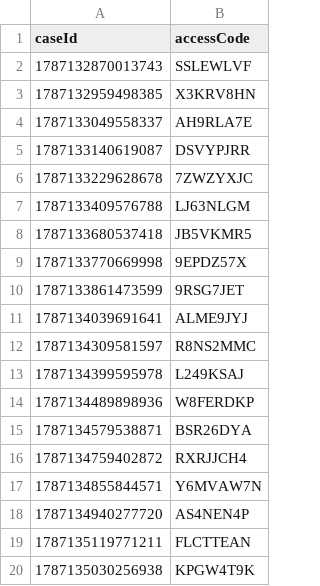
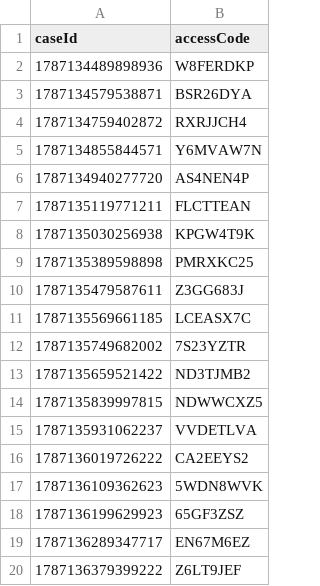
Before and after one commit to hmcts/prl-performance, a CSV file: src/gatling/resources/C100RespondentData.csv, drawn as a sheet; only a part is shown; the shorter side is filled out with more unchanged rows; the diff covers the shown part only.

```diff
--- a/src/gatling/resources/C100RespondentData.csv
+++ b/src/gatling/resources/C100RespondentData.csv
@@ -1,14 +1,2 @@
 caseId,accessCode
-1787132870013743,SSLEWLVF
-1787132959498385,X3KRV8HN
-1787133049558337,AH9RLA7E
-1787133140619087,DSVYPJRR
-1787133229628678,7ZWZYXJC
-1787133409576788,LJ63NLGM
-1787133680537418,JB5VKMR5
-1787133770669998,9EPDZ57X
-1787133861473599,9RSG7JET
-1787134039691641,ALME9JYJ
-1787134309581597,R8NS2MMC
-1787134399595978,L249KSAJ
 1787134489898936,W8FERDKP
```
Also changed, not shown: 41 added rows elsewhere in this file, src/gatling/resources/C100ApplicantDashData.csv, src/gatling/resources/FL401ApplicantDashData.csv, 1 other file.
